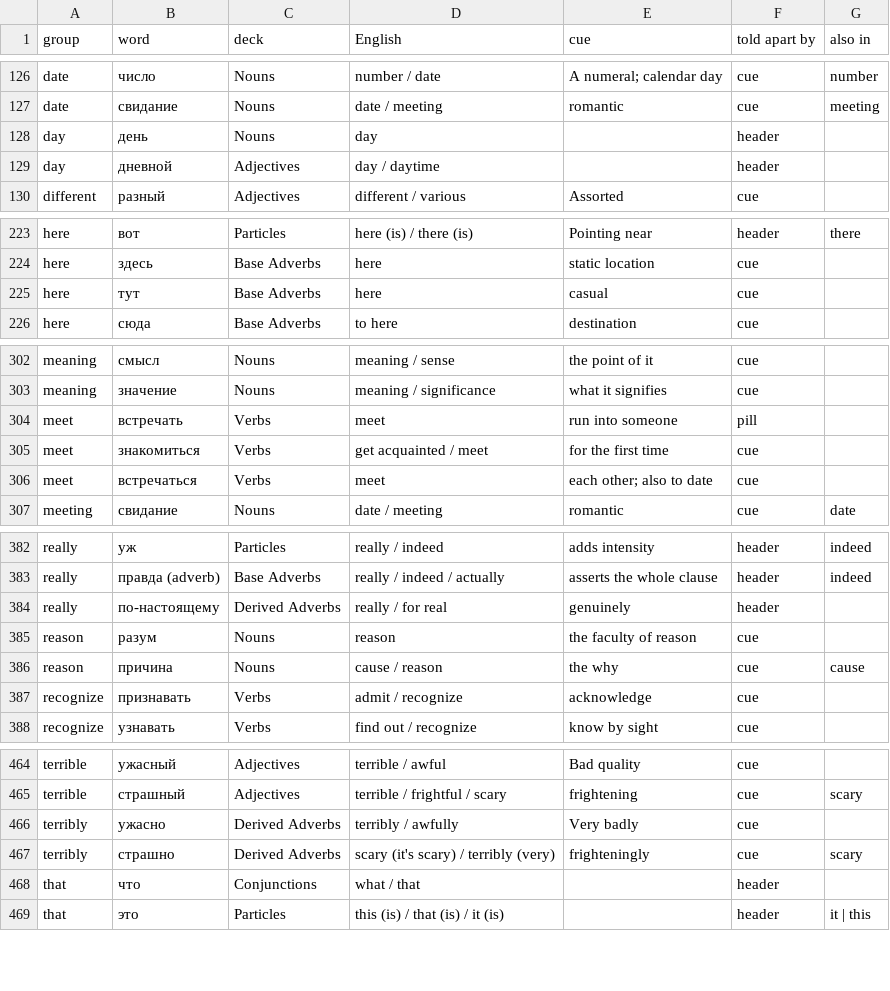
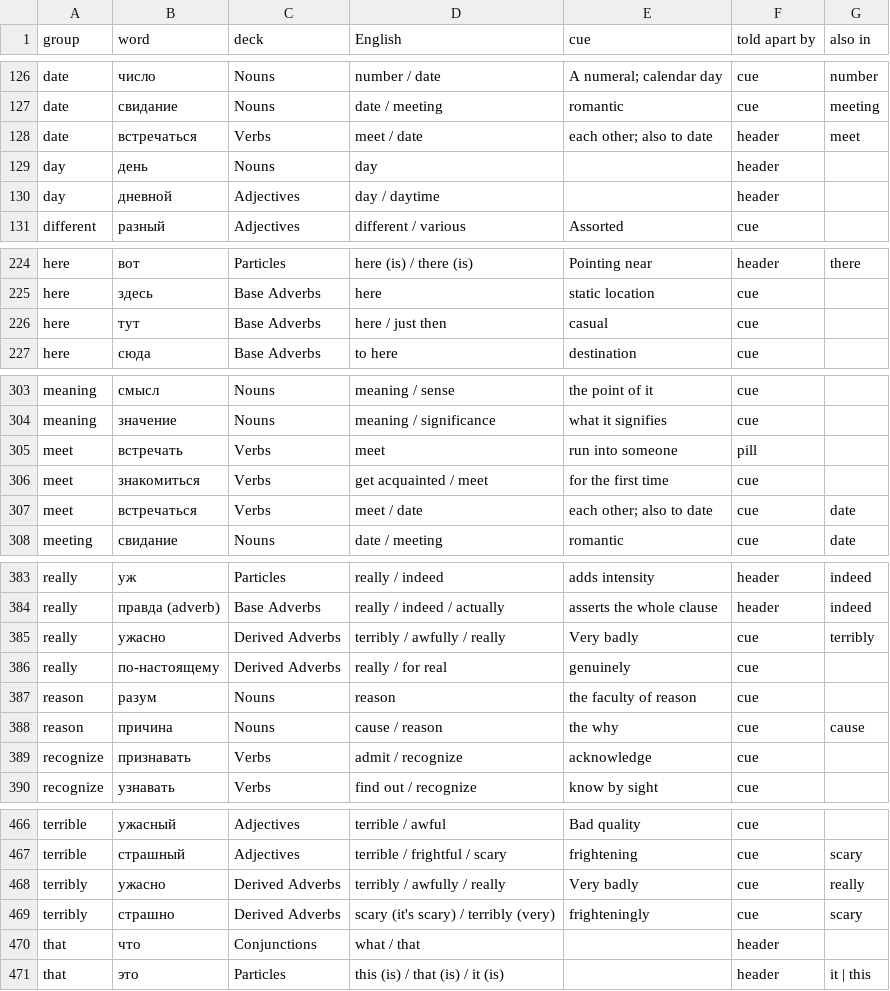
Before and after one commit to icarus612/daedalus-mono, a TSV file: libs/python/anki-tools/anki_tools/data/russian-vocabulary/similarity-groups.tsv, drawn as a sheet; only a part is shown, gaps mark what is left out; the diff covers the shown part only.

Commit message:
fix(anki-tools): extra senses move from Info into the English
тут, пока (adverb), пожалуйста, встречаться, ужасно and правый listed a
second meaning only in Additional Info; it is now part of the Translation
and the Info no longer repeats it.

```diff
--- a/libs/python/anki-tools/anki_tools/data/russian-vocabulary/similarity-groups.tsv
+++ b/libs/python/anki-tools/anki_tools/data/russian-vocabulary/similarity-groups.tsv
@@ -127,2 +127,3 @@ date	число	Nouns	number / date	A numeral; calendar day	cue	number
 date	свидание	Nouns	date / meeting	romantic	cue	meeting
+date	встречаться	Verbs	meet / date	each other; also to date	header	meet
 day	день	Nouns	day		header	
@@ -224,3 +225,3 @@ here	вот	Particles	here (is) / there (is)	Pointing near	header	there
 here	здесь	Base Adverbs	here	static location	cue	
-here	тут	Base Adverbs	here	casual	cue	
+here	тут	Base Adverbs	here / just then	casual	cue	
 here	сюда	Base Adverbs	to here	destination	cue	
@@ -305,3 +306,3 @@ meet	встречать	Verbs	meet	run into someone	pill
 meet	знакомиться	Verbs	get acquainted / meet	for the first time	cue	
-meet	встречаться	Verbs	meet	each other; also to date	cue	
+meet	встречаться	Verbs	meet / date	each other; also to date	cue	date
 meeting	свидание	Nouns	date / meeting	romantic	cue	date
@@ -383,3 +384,4 @@ really	уж	Particles	really / indeed	adds intensity	header	indeed
 really	правда (adverb)	Base Adverbs	really / indeed / actually	asserts the whole clause	header	indeed
-really	по-настоящему	Derived Adverbs	really / for real	genuinely	header	
+really	ужасно	Derived Adverbs	terribly / awfully / really	Very badly	cue	terribly
+really	по-настоящему	Derived Adverbs	really / for real	genuinely	cue	
 reason	разум	Nouns	reason	the faculty of reason	cue	
@@ -465,3 +467,3 @@ terrible	ужасный	Adjectives	terrible / awful	Bad quality	cue
 terrible	страшный	Adjectives	terrible / frightful / scary	frightening	cue	scary
-terribly	ужасно	Derived Adverbs	terribly / awfully	Very badly	cue	
+terribly	ужасно	Derived Adverbs	terribly / awfully / really	Very badly	cue	really
 terribly	страшно	Derived Adverbs	scary (it's scary) / terribly (very)	frighteningly	cue	scary
```
Also changed, not shown: 1 edited cell elsewhere in this file, libs/python/anki-tools/anki_tools/data/russian-vocabulary/adjectives.tsv, libs/python/anki-tools/anki_tools/data/russian-vocabulary/adverbs.tsv, 6 other files.
